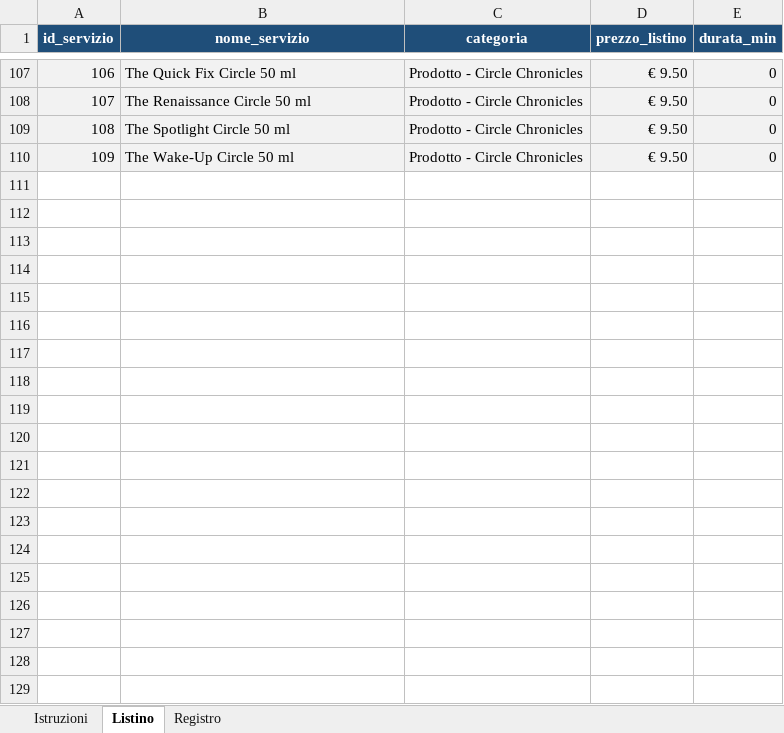
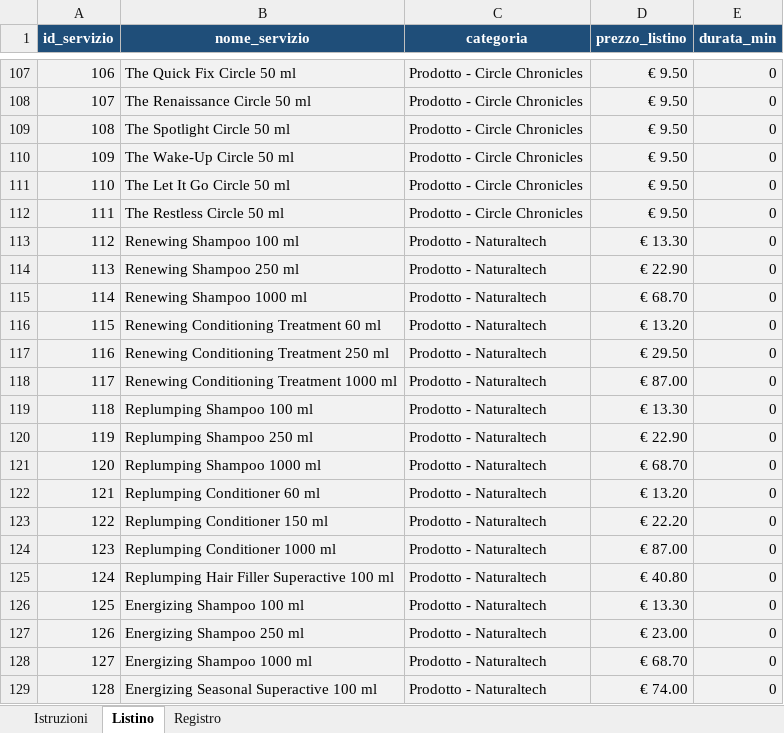
Before and after one commit to JustMatte0202/Negozio-di-parrucchieri, an Excel workbook: registro_giornaliero.xlsx, sheet Listino, drawn as a sheet; only a part is shown, gaps mark what is left out; values as stored, in another font and other column widths than the file's, no borders; the diff covers the shown part only; the diff names each change by its address in the sheet, - before the commit and + after, or states it on an @@ line.

```diff
--- a/registro_giornaliero.xlsx (sheet Listino)
+++ b/registro_giornaliero.xlsx (sheet Listino)
+row 111: 110 | The Let It Go Circle 50 ml | Prodotto - Circle Chronicles | € 9.50 | 0
+row 112: 111 | The Restless Circle 50 ml | Prodotto - Circle Chronicles | € 9.50 | 0
+row 113: 112 | Renewing Shampoo 100 ml | Prodotto - Naturaltech | € 13.30 | 0
+row 114: 113 | Renewing Shampoo 250 ml | Prodotto - Naturaltech | € 22.90 | 0
+row 115: 114 | Renewing Shampoo 1000 ml | Prodotto - Naturaltech | € 68.70 | 0
+row 116: 115 | Renewing Conditioning Treatment 60 ml | Prodotto - Naturaltech | € 13.20 | 0
+row 117: 116 | Renewing Conditioning Treatment 250 ml | Prodotto - Naturaltech | € 29.50 | 0
+row 118: 117 | Renewing Conditioning Treatment 1000 ml | Prodotto - Naturaltech | € 87.00 | 0
+row 119: 118 | Replumping Shampoo 100 ml | Prodotto - Naturaltech | € 13.30 | 0
+row 120: 119 | Replumping Shampoo 250 ml | Prodotto - Naturaltech | € 22.90 | 0
+row 121: 120 | Replumping Shampoo 1000 ml | Prodotto - Naturaltech | € 68.70 | 0
+row 122: 121 | Replumping Conditioner 60 ml | Prodotto - Naturaltech | € 13.20 | 0
+row 123: 122 | Replumping Conditioner 150 ml | Prodotto - Naturaltech | € 22.20 | 0
+row 124: 123 | Replumping Conditioner 1000 ml | Prodotto - Naturaltech | € 87.00 | 0
+row 125: 124 | Replumping Hair Filler Superactive 100 ml | Prodotto - Naturaltech | € 40.80 | 0
+row 126: 125 | Energizing Shampoo 100 ml | Prodotto - Naturaltech | € 13.30 | 0
+row 127: 126 | Energizing Shampoo 250 ml | Prodotto - Naturaltech | € 23.00 | 0
+row 128: 127 | Energizing Shampoo 1000 ml | Prodotto - Naturaltech | € 68.70 | 0
+row 129: 128 | Energizing Seasonal Superactive 100 ml | Prodotto - Naturaltech | € 74.00 | 0
```
Also changed, not shown: 96 added rows elsewhere in this sheet, 1 other file.
